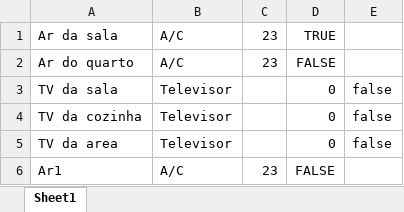
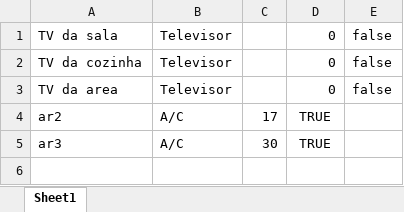
Before and after one commit to marcosvp20/TP_POO, an Excel workbook: objetos.xlsx, sheet Sheet1, drawn as a sheet; values as stored, in another font and other column widths than the file's, no borders; removed rows and columns are numbered as before the commit, all else as after; the diff names each change by its address in the sheet, - before the commit and + after, or states it on an @@ line.

```diff
--- a/objetos.xlsx (sheet Sheet1)
+++ b/objetos.xlsx (sheet Sheet1)
-row 1: Ar da sala | A/C | 23 | TRUE
-row 2: Ar do quarto | A/C | 23 | FALSE
-row 6: Ar1 | A/C | 23 | FALSE
+row 4: ar2 | A/C | 17 | TRUE
+row 5: ar3 | A/C | 30 | TRUE
```
Also changed, not shown: 4 other files.
